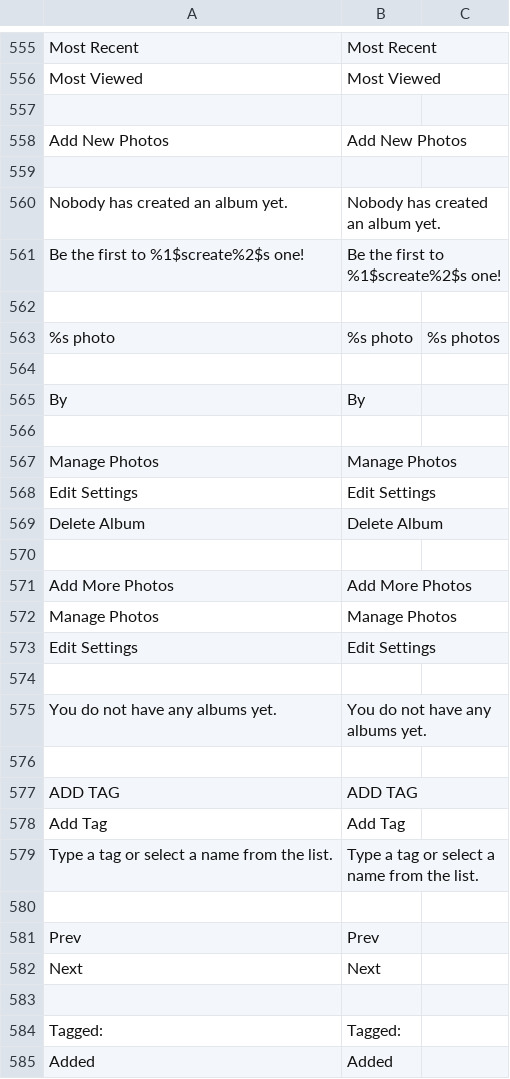
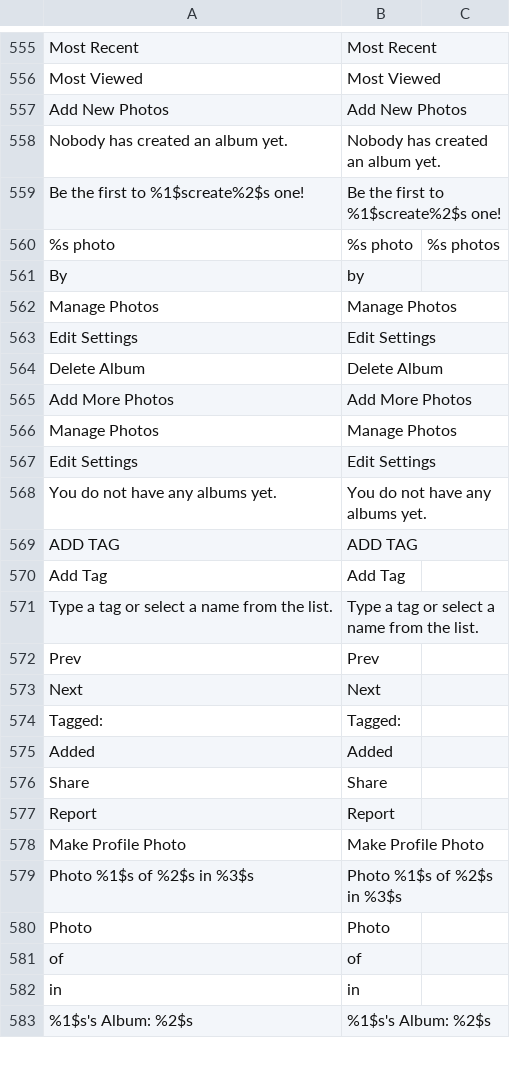
Before and after one commit to minh13488/tarfee, a CSV file: application/languages/en/core.csv, drawn as a sheet; only a part is shown, gaps mark what is left out; the shorter side is filled out with more unchanged rows; removed rows and columns are numbered as before the commit, all else as after; the diff covers the shown part only; the diff names each change by its address in the sheet, - before the commit and + after, or states it on an @@ line.

Commit message:
Update languages

```diff
--- a/application/languages/en/core.csv
+++ b/application/languages/en/core.csv
-row 557: (empty)
-row 559: (empty)
-row 562: (empty)
-row 564: (empty)
-B561: By
+B561: by
-row 566: (empty)
-row 570: (empty)
-row 574: (empty)
-row 576: (empty)
-row 580: (empty)
-row 583: (empty)
```
Also changed, not shown: 17 removed rows elsewhere in this file.
